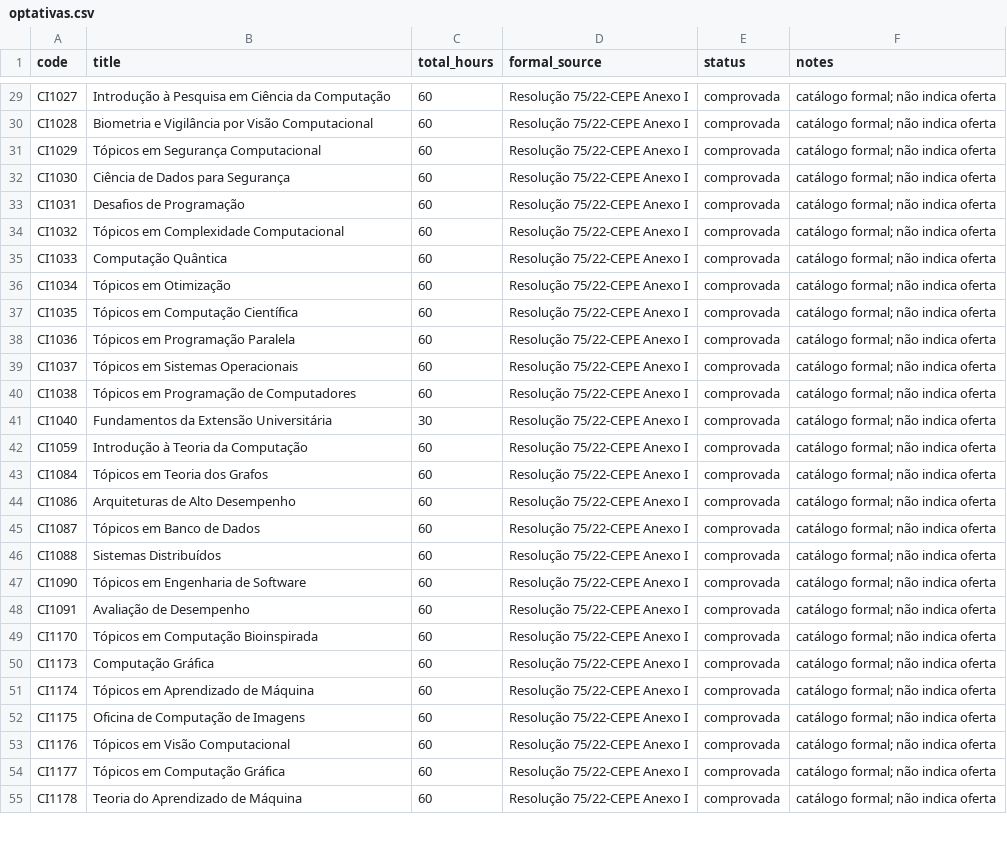
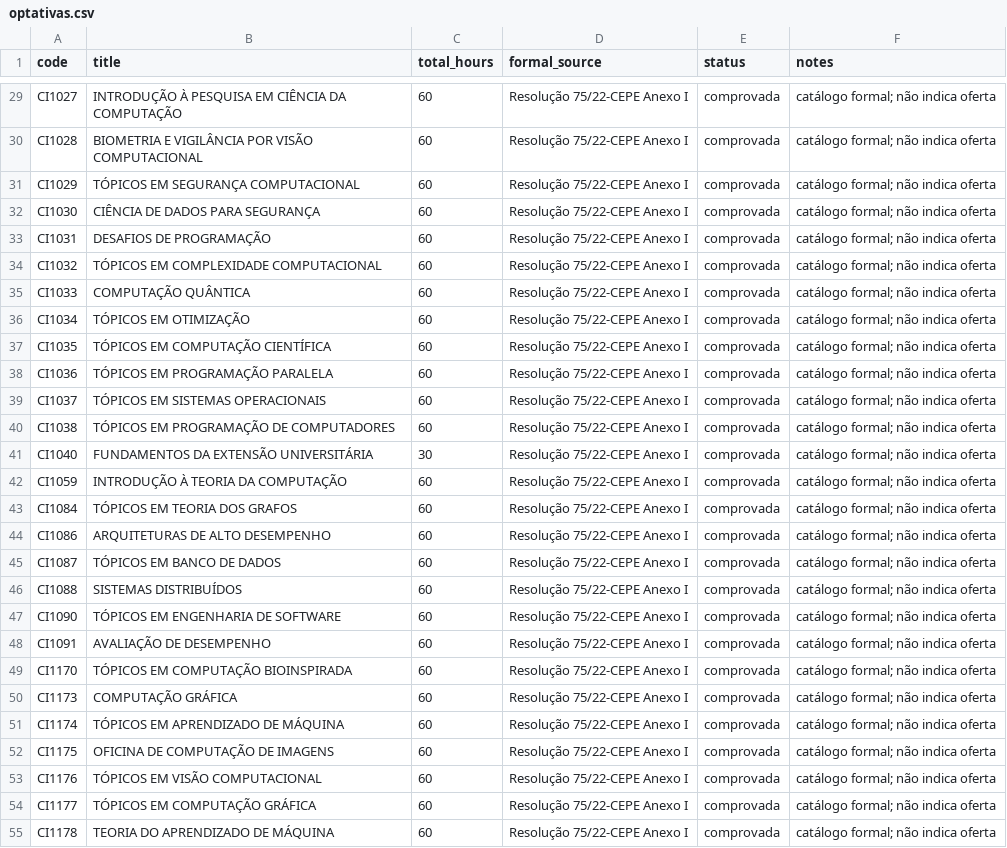
Before and after one commit to vinnses/ibm, a CSV file: curriculos/2023/inventario/optativas.csv, drawn as a sheet; only a part is shown, gaps mark what is left out; the diff covers the shown part only; the diff names each change by its address in the sheet, - before the commit and + after, or states it on an @@ line.

```diff
--- a/curriculos/2023/inventario/optativas.csv
+++ b/curriculos/2023/inventario/optativas.csv
-B29 (title): Introdução à Pesquisa em Ciência da Computação
+B29 (title): INTRODUÇÃO À PESQUISA EM CIÊNCIA DA COMPUTAÇÃO
-B30 (title): Biometria e Vigilância por Visão Computacional
+B30 (title): BIOMETRIA E VIGILÂNCIA POR VISÃO COMPUTACIONAL
-B31 (title): Tópicos em Segurança Computacional
+B31 (title): TÓPICOS EM SEGURANÇA COMPUTACIONAL
-B32 (title): Ciência de Dados para Segurança
+B32 (title): CIÊNCIA DE DADOS PARA SEGURANÇA
-B33 (title): Desafios de Programação
+B33 (title): DESAFIOS DE PROGRAMAÇÃO
-B34 (title): Tópicos em Complexidade Computacional
+B34 (title): TÓPICOS EM COMPLEXIDADE COMPUTACIONAL
-B35 (title): Computação Quântica
+B35 (title): COMPUTAÇÃO QUÂNTICA
-B36 (title): Tópicos em Otimização
+B36 (title): TÓPICOS EM OTIMIZAÇÃO
-B37 (title): Tópicos em Computação Científica
+B37 (title): TÓPICOS EM COMPUTAÇÃO CIENTÍFICA
-B38 (title): Tópicos em Programação Paralela
+B38 (title): TÓPICOS EM PROGRAMAÇÃO PARALELA
-B39 (title): Tópicos em Sistemas Operacionais
+B39 (title): TÓPICOS EM SISTEMAS OPERACIONAIS
-B40 (title): Tópicos em Programação de Computadores
+B40 (title): TÓPICOS EM PROGRAMAÇÃO DE COMPUTADORES
-B41 (title): Fundamentos da Extensão Universitária
+B41 (title): FUNDAMENTOS DA EXTENSÃO UNIVERSITÁRIA
-B42 (title): Introdução à Teoria da Computação
+B42 (title): INTRODUÇÃO À TEORIA DA COMPUTAÇÃO
-B43 (title): Tópicos em Teoria dos Grafos
+B43 (title): TÓPICOS EM TEORIA DOS GRAFOS
-B44 (title): Arquiteturas de Alto Desempenho
+B44 (title): ARQUITETURAS DE ALTO DESEMPENHO
-B45 (title): Tópicos em Banco de Dados
+B45 (title): TÓPICOS EM BANCO DE DADOS
-B46 (title): Sistemas Distribuídos
+B46 (title): SISTEMAS DISTRIBUÍDOS
-B47 (title): Tópicos em Engenharia de Software
+B47 (title): TÓPICOS EM ENGENHARIA DE SOFTWARE
-B48 (title): Avaliação de Desempenho
+B48 (title): AVALIAÇÃO DE DESEMPENHO
-B49 (title): Tópicos em Computação Bioinspirada
+B49 (title): TÓPICOS EM COMPUTAÇÃO BIOINSPIRADA
-B50 (title): Computação Gráfica
+B50 (title): COMPUTAÇÃO GRÁFICA
-B51 (title): Tópicos em Aprendizado de Máquina
+B51 (title): TÓPICOS EM APRENDIZADO DE MÁQUINA
-B52 (title): Oficina de Computação de Imagens
+B52 (title): OFICINA DE COMPUTAÇÃO DE IMAGENS
-B53 (title): Tópicos em Visão Computacional
+B53 (title): TÓPICOS EM VISÃO COMPUTACIONAL
-B54 (title): Tópicos em Computação Gráfica
+B54 (title): TÓPICOS EM COMPUTAÇÃO GRÁFICA
-B55 (title): Teoria do Aprendizado de Máquina
+B55 (title): TEORIA DO APRENDIZADO DE MÁQUINA
```
Also changed, not shown: 14 added rows and 51 edited cells elsewhere in this file, curriculos/2023/inventario/componentes.csv, curriculos/2023/inventario/ementas.csv, 4 other files.
